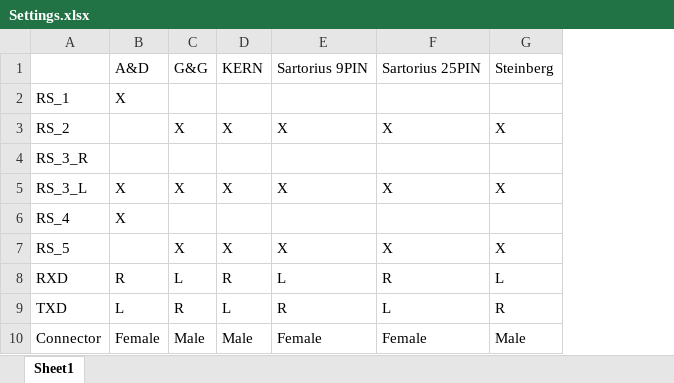
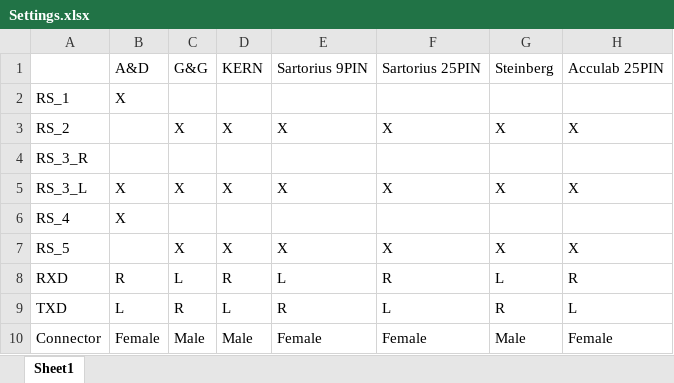
Before and after one commit to ripper121/RoboTrickler, an Excel workbook: Hardware/RS232/Settings.xlsx, sheet Sheet1, drawn as a sheet; values as stored, in another font and other column widths than the file's, no borders; the diff names each change by its address in the sheet, - before the commit and + after, or states it on an @@ line.

Commit message:
Update Settings.xlsx

```diff
--- a/Hardware/RS232/Settings.xlsx (sheet Sheet1)
+++ b/Hardware/RS232/Settings.xlsx (sheet Sheet1)
+column H, rows 1-10: Acculab 25PIN |  | X |  | X |  | X | R | L | Female
```
